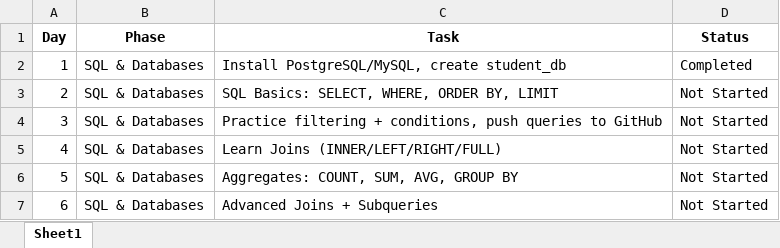
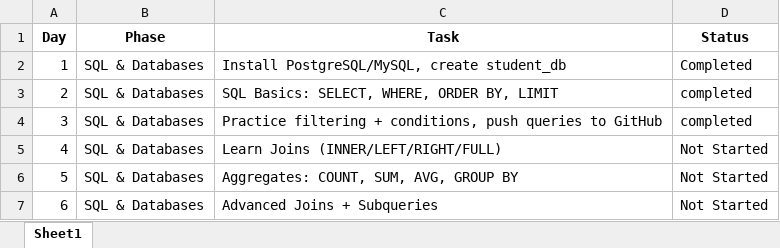
Before and after one commit to Preeti1lpu/Data_Engineering, an Excel workbook: tracker.xlsx, sheet Sheet1, drawn as a sheet; only a part is shown; values as stored, in another font and other column widths than the file's, no borders; the diff names each change by its address in the sheet, - before the commit and + after, or states it on an @@ line.

```diff
--- a/tracker.xlsx (sheet Sheet1)
+++ b/tracker.xlsx (sheet Sheet1)
-D3:D4 (Status): Not Started
+D3:D4 (Status): completed
```
Also changed, not shown: 1 other file.
